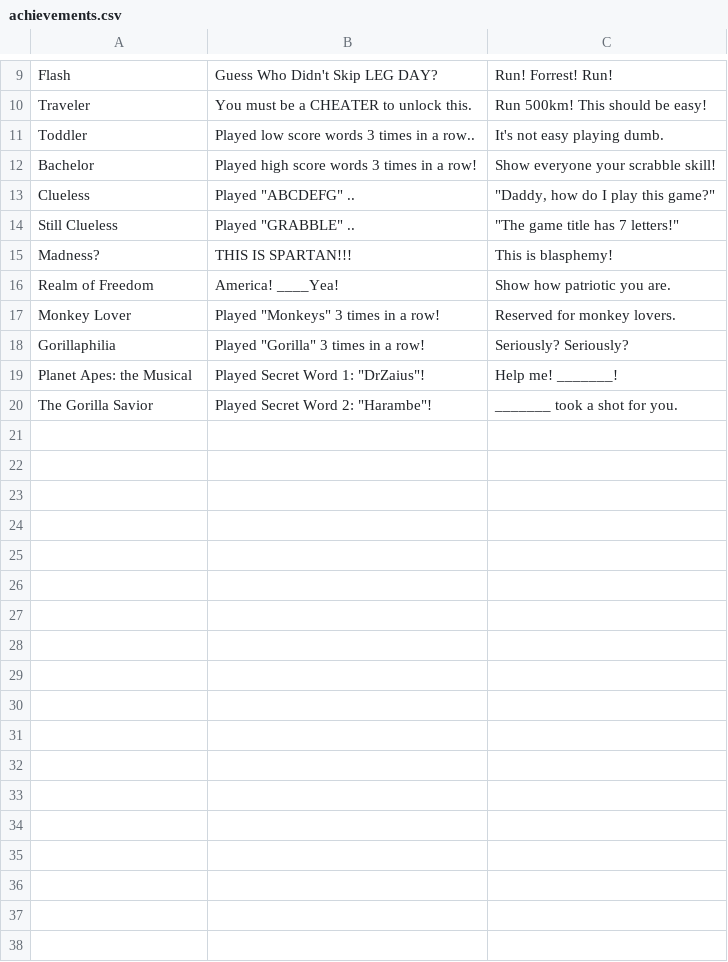
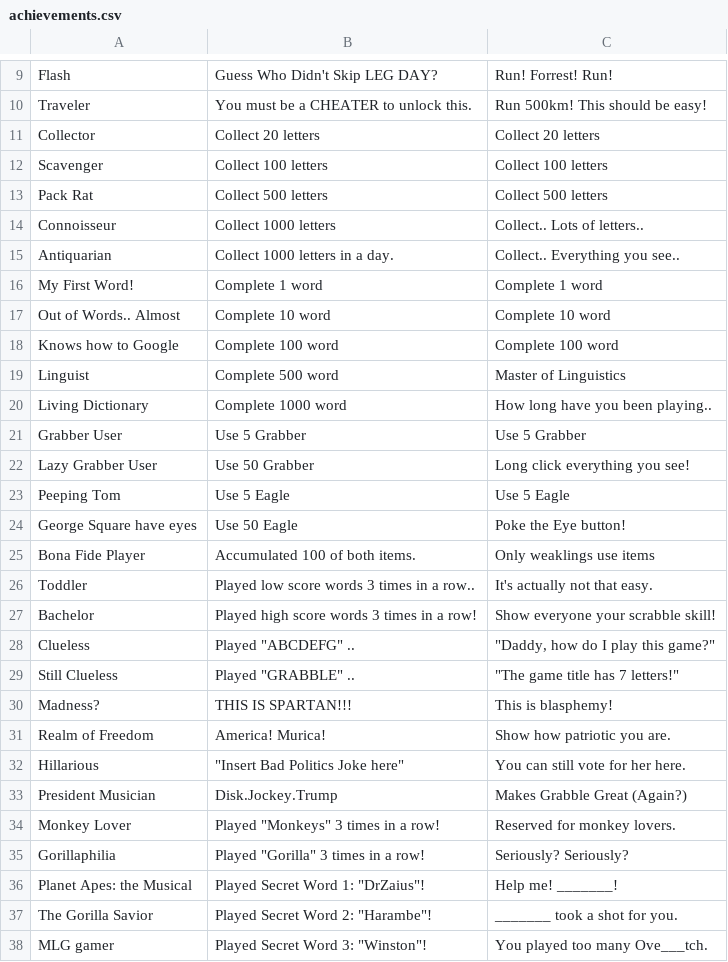
Before and after one commit to JianmengYu/Grabble, a CSV file: app/src/main/assets/achievements.csv, drawn as a sheet; only a part is shown, gaps mark what is left out; the diff covers the shown part only.

Commit message:
Achievement System Completed

```diff
--- a/app/src/main/assets/achievements.csv
+++ b/app/src/main/assets/achievements.csv
@@ -10,3 +10,18 @@ Flash,Guess Who Didn't Skip LEG DAY?,Run! Forrest! Run!
 Traveler,You must be a CHEATER to unlock this.,Run 500km! This should be easy!
-Toddler,Played low score words 3 times in a row..,It's not easy playing dumb.
+Collector,Collect 20 letters,Collect 20 letters
+Scavenger,Collect 100 letters,Collect 100 letters
+Pack Rat,Collect 500 letters,Collect 500 letters
+Connoisseur,Collect 1000 letters,Collect.. Lots of letters..
+Antiquarian,Collect 1000 letters in a day.,Collect.. Everything you see..
+My First Word!,Complete 1 word,Complete 1 word
+Out of Words.. Almost,Complete 10 word,Complete 10 word
+Knows how to Google,Complete 100 word,Complete 100 word
+Linguist,Complete 500 word,Master of Linguistics
+Living Dictionary,Complete 1000 word,How long have you been playing..
+Grabber User,Use 5 Grabber,Use 5 Grabber
+Lazy Grabber User,Use 50 Grabber,Long click everything you see!
+Peeping Tom,Use 5 Eagle,Use 5 Eagle
+George Square have eyes,Use 50 Eagle,Poke the Eye button!
+Bona Fide Player,Accumulated 100 of both items.,Only weaklings use items
+Toddler,Played low score words 3 times in a row..,It's actually not that easy.
 Bachelor,Played high score words 3 times in a row!,Show everyone your scrabble skill!
@@ -15,3 +30,5 @@ Still Clueless,"Played ""GRABBLE"" ..","""The game title has 7 letters!"""
 Madness?,THIS IS SPARTAN!!!,This is blasphemy!
-Realm of Freedom,America! ____Yea!,Show how patriotic you are.
+Realm of Freedom,America! Murica!,Show how patriotic you are.
+Hillarious,"""Insert Bad Politics Joke here""",You can still vote for her here.
+President Musician,Disk.Jockey.Trump,Makes Grabble Great (Again?)
 Monkey Lover,"Played ""Monkeys"" 3 times in a row!",Reserved for monkey lovers.
@@ -20 +37,2 @@ Planet Apes: the Musical,"Played Secret Word 1: ""DrZaius""!",Help me! _______!
 The Gorilla Savior,"Played Secret Word 2: ""Harambe""!",_______ took a shot for you.
+MLG gamer,"Played Secret Word 3: ""Winston""!",You played too many Ove___tch.
```
Also changed, not shown: 2 added rows elsewhere in this file, 25 other files.
